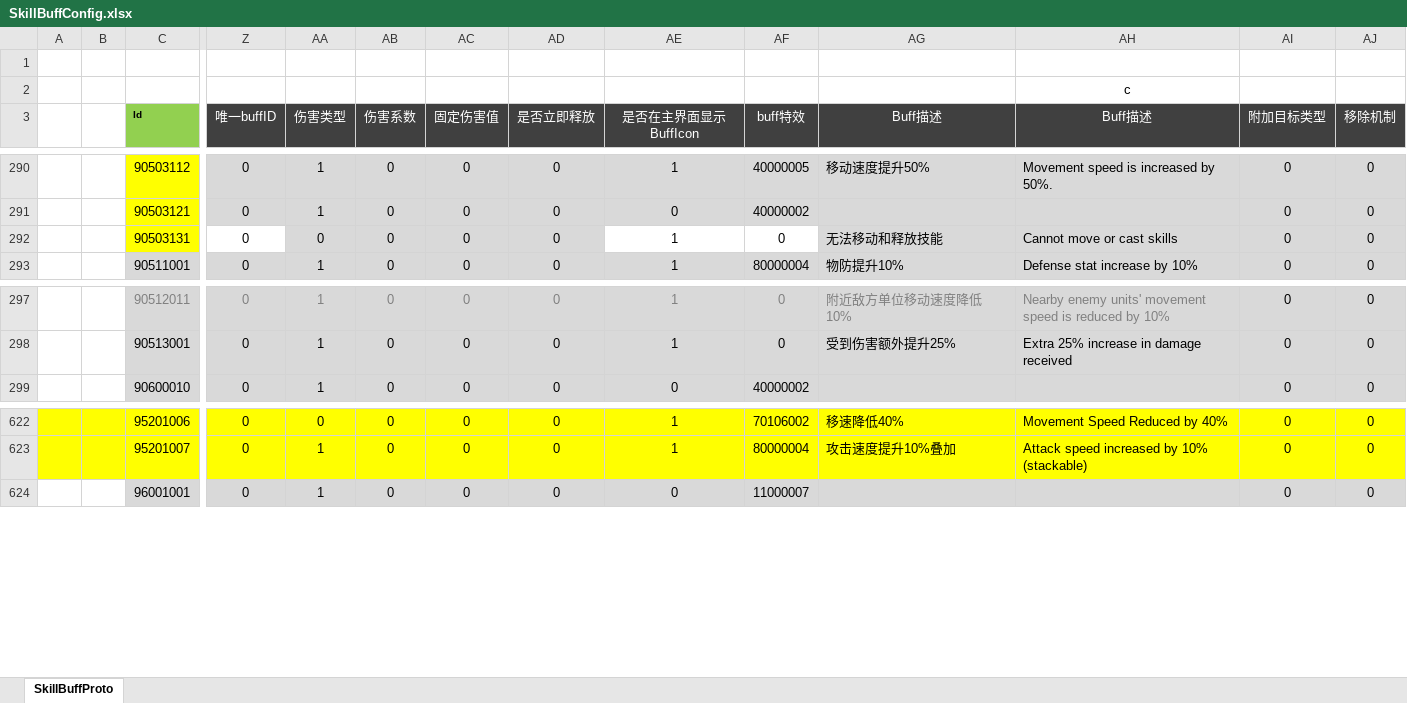
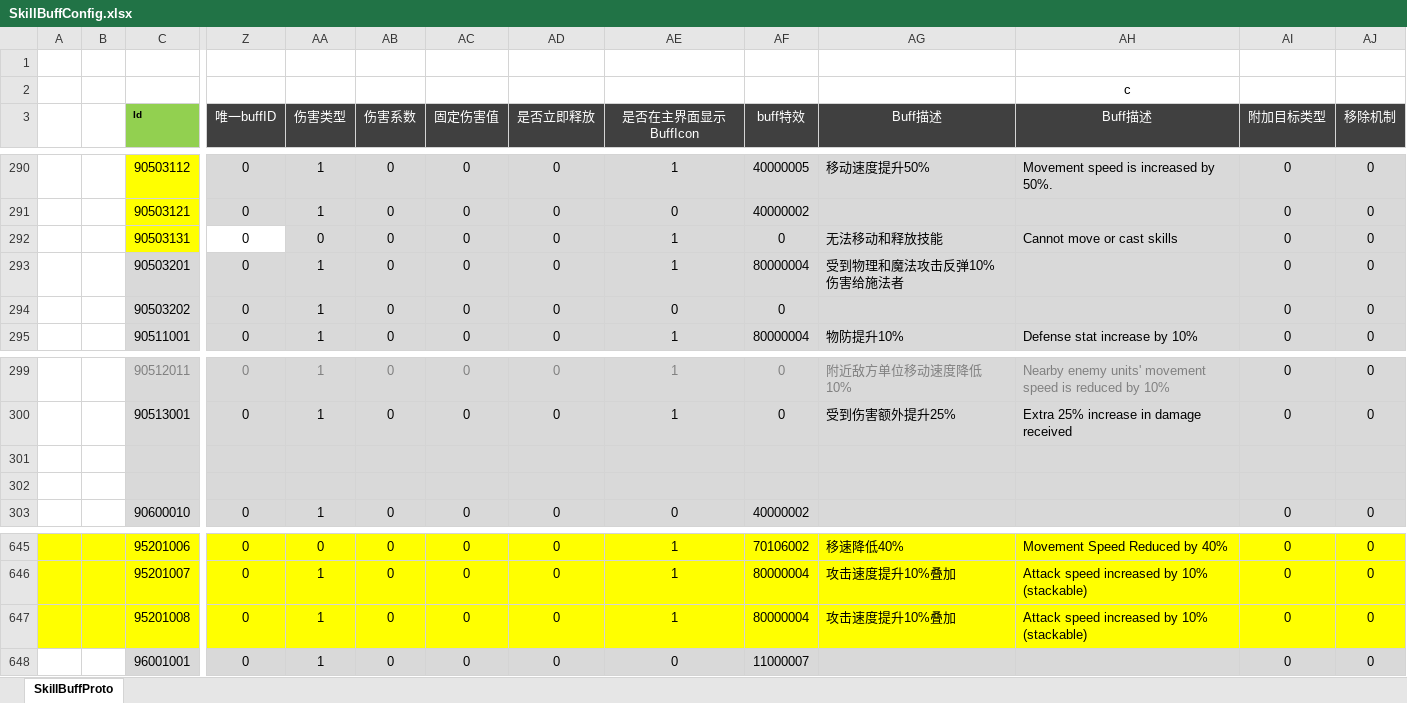
Before and after one commit to csyinghuochong/weijing, an Excel workbook: Excel/SkillBuffConfig.xlsx, sheet SkillBuffProto, drawn as a sheet; only a part is shown, gaps mark what is left out; values as stored, in another font and other column widths than the file's, no borders; rows hold the shown columns only; the diff covers the shown part only; the diff names each change by its address in the sheet, - before the commit and + after, or states it on an @@ line.

```diff
--- a/Excel/SkillBuffConfig.xlsx (sheet SkillBuffProto)
+++ b/Excel/SkillBuffConfig.xlsx (sheet SkillBuffProto)
-AE292:AF292 fill: none
+AE292:AF292 fill: #D9D9D9
+row 293:  |  | 90503201 | 0 | 1 | 0 | 0 | 0 | 1 | 80000004 | 受到物理和魔法攻击反弹10%伤害给施法者 |  | 0 | 0
+row 294:  |  | 90503202 | 0 | 1 | 0 | 0 | 0 | 0 | 0 |  |  | 0 | 0
+row 301: (empty)
+row 302: (empty)
+row 647:  |  | 95201008 | 0 | 1 | 0 | 0 | 0 | 1 | 80000004 | 攻击速度提升10%叠加 | Attack speed increased by 10% (stackable) | 0 | 0
```
Also changed, not shown: 19 added rows and cell formats elsewhere in this sheet, formulas that keep their value, Excel/SkillConfig.xlsx.
